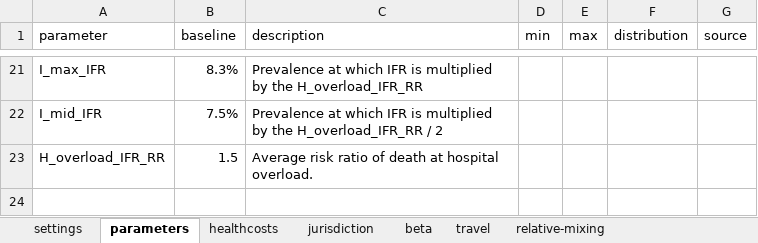
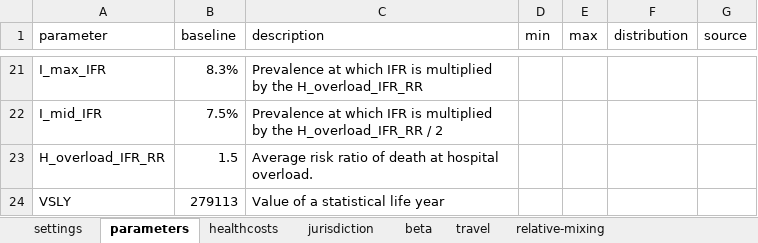
Before and after one commit to RANDCorporation/value-of-env-surveillance, an Excel workbook: data/metapopulation-inputs-01.xlsx, sheet parameters, drawn as a sheet; only a part is shown, gaps mark what is left out; values as stored, in another font and other column widths than the file's, no borders; the diff names each change by its address in the sheet, - before the commit and + after, or states it on an @@ line.

Commit message:
Move VSLY to the parameters tab

```diff
--- a/data/metapopulation-inputs-01.xlsx (sheet parameters)
+++ b/data/metapopulation-inputs-01.xlsx (sheet parameters)
+row 24: VSLY | 279113 | Value of a statistical life year
```
Also changed, not shown: sheet healthcosts, sheet settings, 1 other file.
